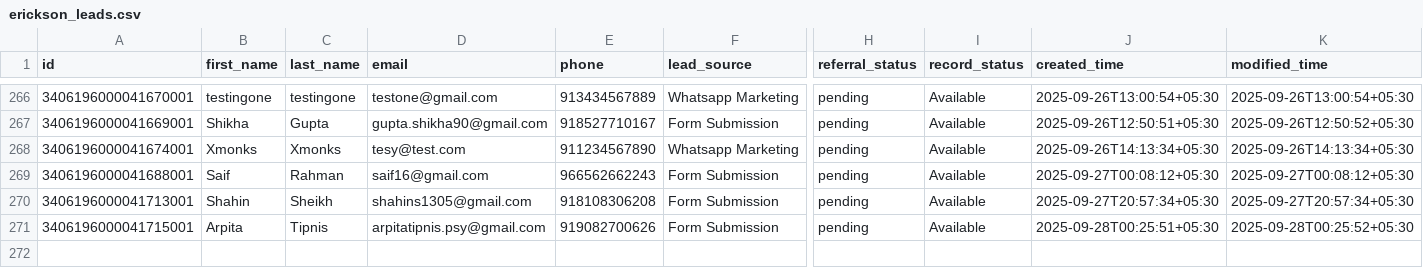
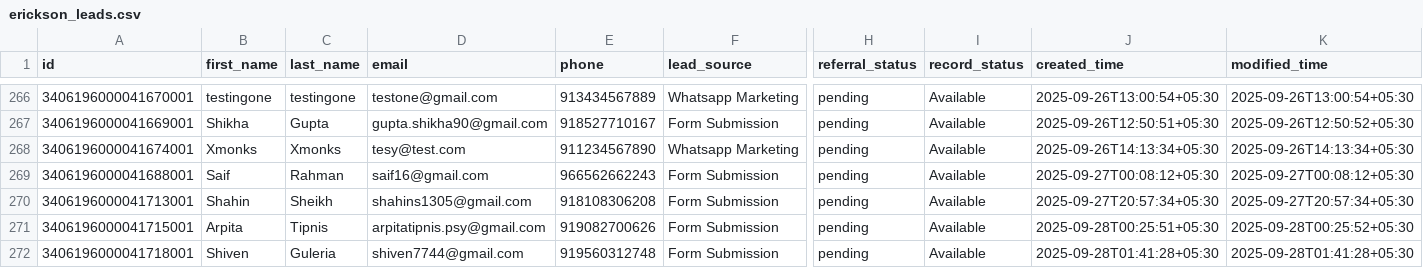
Before and after one commit to navneet-xmonks/leads, a CSV file: erickson_leads.csv, drawn as a sheet; only a part is shown, gaps mark what is left out; rows hold the shown columns only; the diff names each change by its address in the sheet, - before the commit and + after, or states it on an @@ line.

```diff
--- a/erickson_leads.csv
+++ b/erickson_leads.csv
+row 272: 3406196000041718001 | Shiven | Guleria | shiven7744@gmail.com | 919560312748 | Form Submission | pending | Available | 2025-09-28T01:41:28+05:30 | 2025-09-28T01:41:28+05:30
```
Also changed, not shown: 2 other files.
